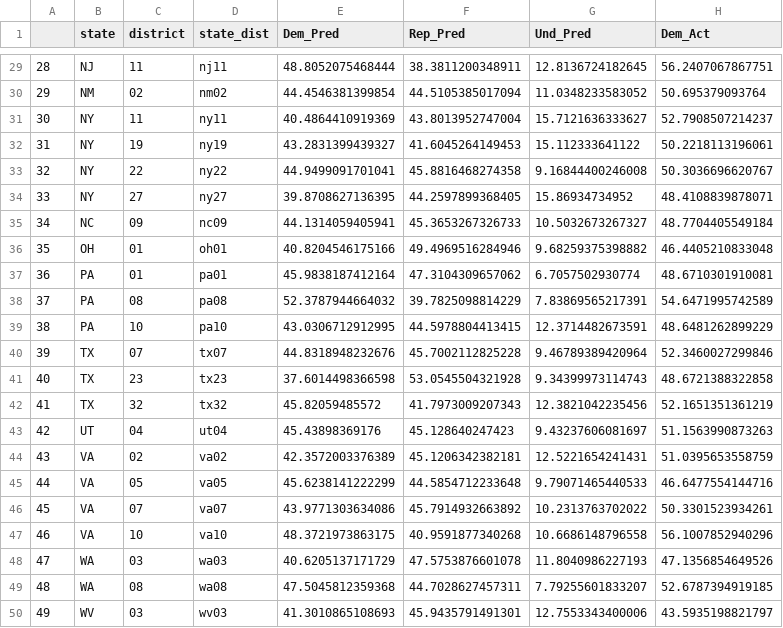
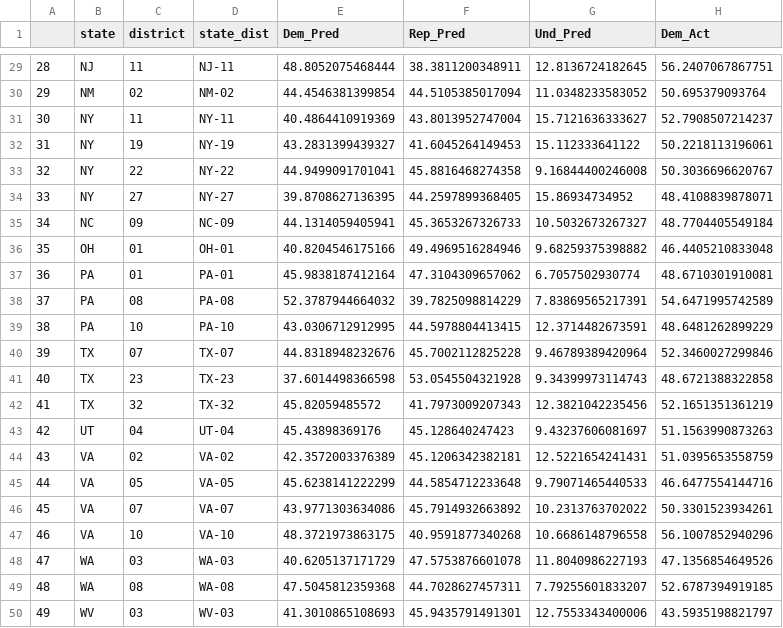
Before and after one commit to FloodZilla2/Problem-Set-7, a CSV file: PS_7/PS_7.csv, drawn as a sheet; only a part is shown, gaps mark what is left out; the diff covers the shown part only; the diff names each change by its address in the sheet, - before the commit and + after, or states it on an @@ line.

Commit message:
Updated "state_dist" variable with better formatting

```diff
--- a/PS_7/PS_7.csv
+++ b/PS_7/PS_7.csv
-D29 (state_dist): nj11
+D29 (state_dist): NJ-11
-D30 (state_dist): nm02
+D30 (state_dist): NM-02
-D31 (state_dist): ny11
+D31 (state_dist): NY-11
-D32 (state_dist): ny19
+D32 (state_dist): NY-19
-D33 (state_dist): ny22
+D33 (state_dist): NY-22
-D34 (state_dist): ny27
+D34 (state_dist): NY-27
-D35 (state_dist): nc09
+D35 (state_dist): NC-09
-D36 (state_dist): oh01
+D36 (state_dist): OH-01
-D37 (state_dist): pa01
+D37 (state_dist): PA-01
-D38 (state_dist): pa08
+D38 (state_dist): PA-08
-D39 (state_dist): pa10
+D39 (state_dist): PA-10
-D40 (state_dist): tx07
+D40 (state_dist): TX-07
-D41 (state_dist): tx23
+D41 (state_dist): TX-23
-D42 (state_dist): tx32
+D42 (state_dist): TX-32
-D43 (state_dist): ut04
+D43 (state_dist): UT-04
-D44 (state_dist): va02
+D44 (state_dist): VA-02
-D45 (state_dist): va05
+D45 (state_dist): VA-05
-D46 (state_dist): va07
+D46 (state_dist): VA-07
-D47 (state_dist): va10
+D47 (state_dist): VA-10
-D48 (state_dist): wa03
+D48 (state_dist): WA-03
-D49 (state_dist): wa08
+D49 (state_dist): WA-08
-D50 (state_dist): wv03
+D50 (state_dist): WV-03
```
Also changed, not shown: 27 edited cells elsewhere in this file.
